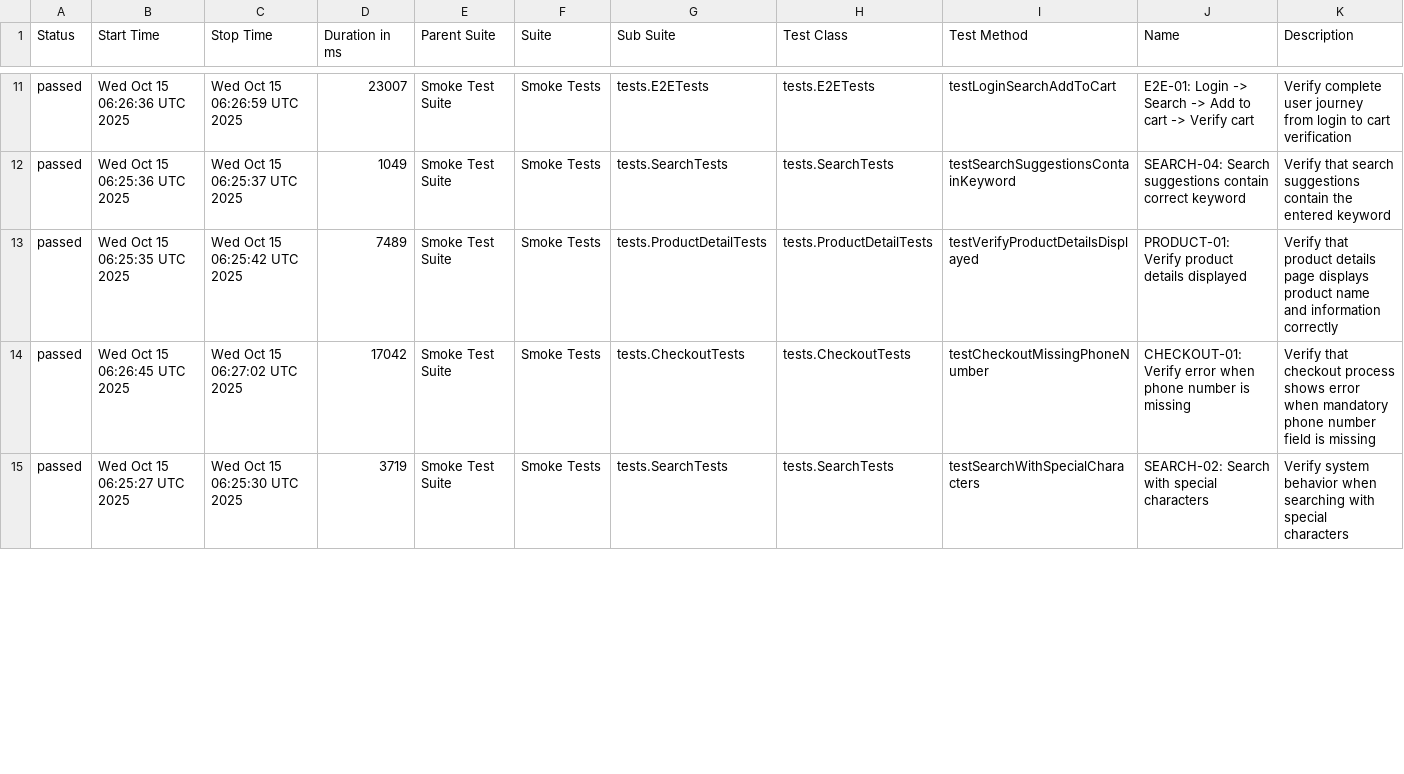
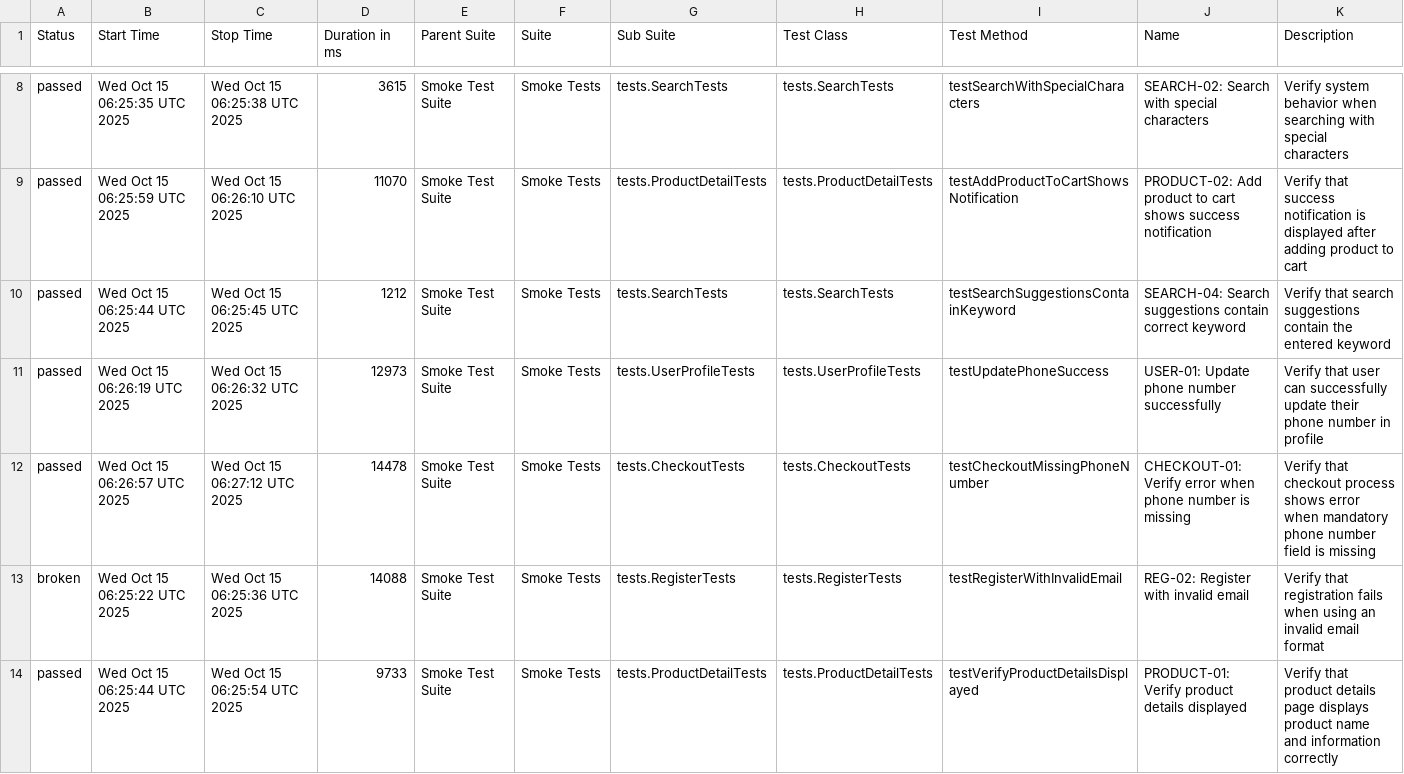
Before and after one commit to Vinhhoang-1312/Selenium_TNC, a CSV file: data/suites.csv, drawn as a sheet; only a part is shown, gaps mark what is left out; the diff covers the shown part only.

```diff
--- a/data/suites.csv
+++ b/data/suites.csv
@@ -11,5 +8,7 @@
-"passed","Wed Oct 15 06:26:36 UTC 2025","Wed Oct 15 06:26:59 UTC 2025","23007","Smoke Test Suite","Smoke Tests","tests.E2ETests","tests.E2ETests","testLoginSearchAddToCart","E2E-01: Login -> Search -> Add to cart -> Verify cart","Verify complete user journey from login to cart verification"
-"passed","Wed Oct 15 06:25:36 UTC 2025","Wed Oct 15 06:25:37 UTC 2025","1049","Smoke Test Suite","Smoke Tests","tests.SearchTests","tests.SearchTests","testSearchSuggestionsContainKeyword","SEARCH-04: Search suggestions contain correct keyword","Verify that search suggestions contain the entered keyword"
-"passed","Wed Oct 15 06:25:35 UTC 2025","Wed Oct 15 06:25:42 UTC 2025","7489","Smoke Test Suite","Smoke Tests","tests.ProductDetailTests","tests.ProductDetailTests","testVerifyProductDetailsDisplayed","PRODUCT-01: Verify product details displayed","Verify that product details page displays product name and information correctly"
-"passed","Wed Oct 15 06:26:45 UTC 2025","Wed Oct 15 06:27:02 UTC 2025","17042","Smoke Test Suite","Smoke Tests","tests.CheckoutTests","tests.CheckoutTests","testCheckoutMissingPhoneNumber","CHECKOUT-01: Verify error when phone number is missing","Verify that checkout process shows error when mandatory phone number field is missing"
-"passed","Wed Oct 15 06:25:27 UTC 2025","Wed Oct 15 06:25:30 UTC 2025","3719","Smoke Test Suite","Smoke Tests","tests.SearchTests","tests.SearchTests","testSearchWithSpecialCharacters","SEARCH-02: Search with special characters","Verify system behavior when searching with special characters"
+"passed","Wed Oct 15 06:25:35 UTC 2025","Wed Oct 15 06:25:38 UTC 2025","3615","Smoke Test Suite","Smoke Tests","tests.SearchTests","tests.SearchTests","testSearchWithSpecialCharacters","SEARCH-02: Search with special characters","Verify system behavior when searching with special characters"
+"passed","Wed Oct 15 06:25:59 UTC 2025","Wed Oct 15 06:26:10 UTC 2025","11070","Smoke Test Suite","Smoke Tests","tests.ProductDetailTests","tests.ProductDetailTests","testAddProductToCartShowsNotification","PRODUCT-02: Add product to cart shows success notification","Verify that success notification is displayed after adding product to cart"
+"passed","Wed Oct 15 06:25:44 UTC 2025","Wed Oct 15 06:25:45 UTC 2025","1212","Smoke Test Suite","Smoke Tests","tests.SearchTests","tests.SearchTests","testSearchSuggestionsContainKeyword","SEARCH-04: Search suggestions contain correct keyword","Verify that search suggestions contain the entered keyword"
+"passed","Wed Oct 15 06:26:19 UTC 2025","Wed Oct 15 06:26:32 UTC 2025","12973","Smoke Test Suite","Smoke Tests","tests.UserProfileTests","tests.UserProfileTests","testUpdatePhoneSuccess","USER-01: Update phone number successfully","Verify that user can successfully update their phone number in profile"
+"passed","Wed Oct 15 06:26:57 UTC 2025","Wed Oct 15 06:27:12 UTC 2025","14478","Smoke Test Suite","Smoke Tests","tests.CheckoutTests","tests.CheckoutTests","testCheckoutMissingPhoneNumber","CHECKOUT-01: Verify error when phone number is missing","Verify that checkout process shows error when mandatory phone number field is missing"
+"broken","Wed Oct 15 06:25:22 UTC 2025","Wed Oct 15 06:25:36 UTC 2025","14088","Smoke Test Suite","Smoke Tests","tests.RegisterTests","tests.RegisterTests","testRegisterWithInvalidEmail","REG-02: Register with invalid email","Verify that registration fails when using an invalid email format"
+"passed","Wed Oct 15 06:25:44 UTC 2025","Wed Oct 15 06:25:54 UTC 2025","9733","Smoke Test Suite","Smoke Tests","tests.ProductDetailTests","tests.ProductDetailTests","testVerifyProductDetailsDisplayed","PRODUCT-01: Verify product details displayed","Verify that product details page displays product name and information correctly"
```
Also changed, not shown: 3 added rows, 5 removed rows and 25 edited cells elsewhere in this file, data/behaviors.csv, 38 other files.
